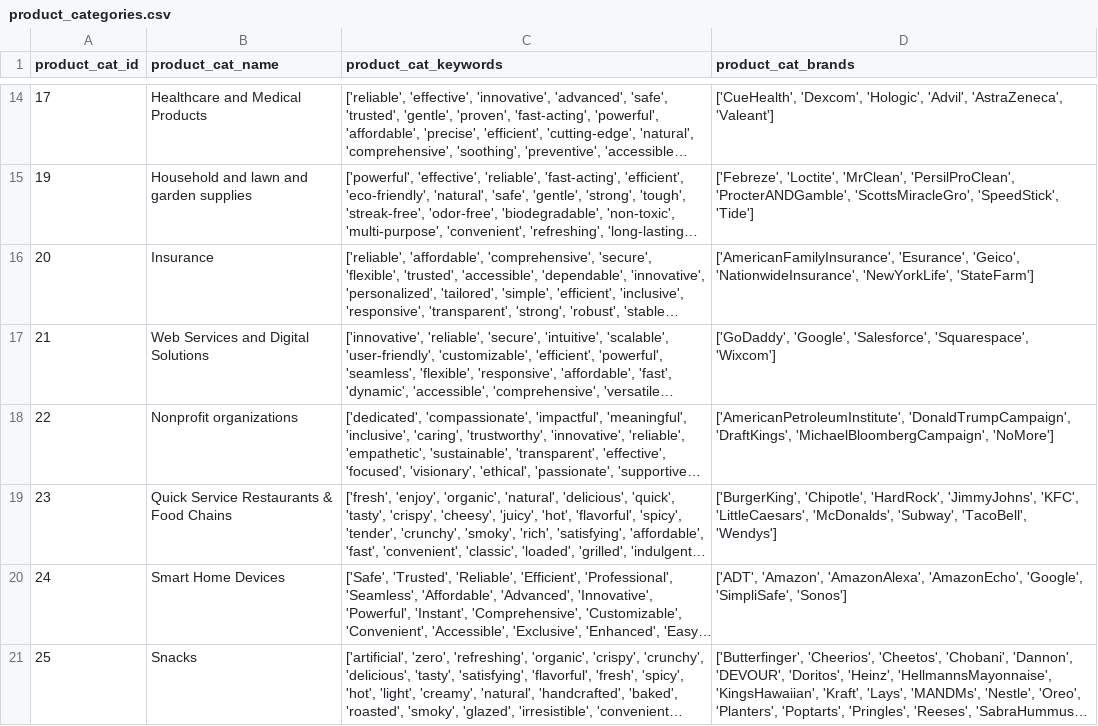
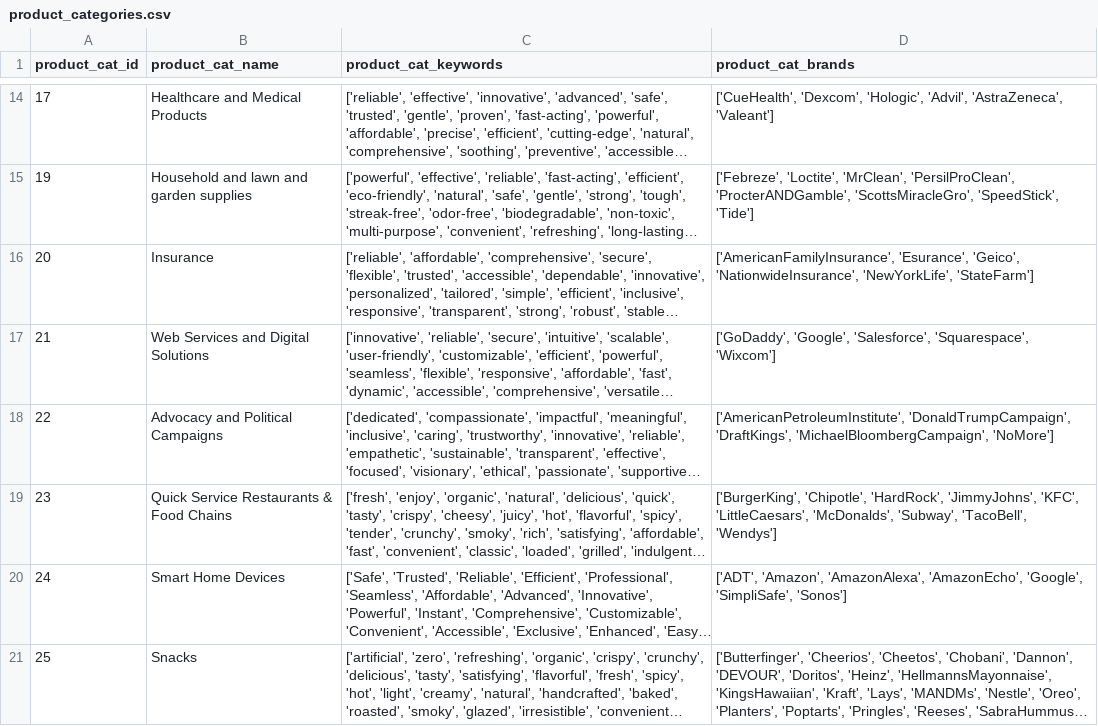
Before and after one commit to NilsLeo/Commercial-Brand-Differentiating-Message-Analysis, a CSV file: app/product_categories.csv, drawn as a sheet; only a part is shown, gaps mark what is left out; long unchanged cells end in …; the diff names each change by its address in the sheet, - before the commit and + after, or states it on an @@ line.

Commit message:
Update product_categories.csv
renamed nonprofits to Advocacy and Political Campaigns

```diff
--- a/app/product_categories.csv
+++ b/app/product_categories.csv
-B18 (product_cat_name): Nonprofit organizations
+B18 (product_cat_name): Advocacy and Political Campaigns
```
